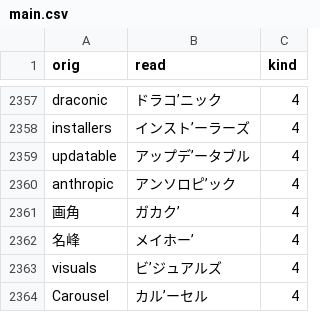
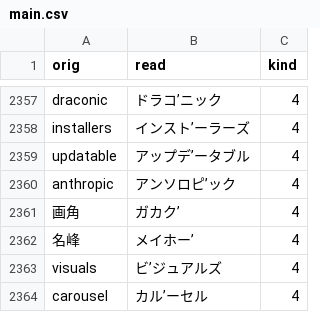
Before and after one commit to actlaboratory/HISS-dictionary, a CSV file: main.csv, drawn as a sheet; only a part is shown, gaps mark what is left out.

Commit message:
大文字が入ってた

```diff
--- a/main.csv
+++ b/main.csv
@@ -2363,2 +2363,2 @@ anthropic,アンソロピ’ック,4
 visuals,ビ’ジュアルズ,4
-Carousel,カル’ーセル,4
+carousel,カル’ーセル,4
```
